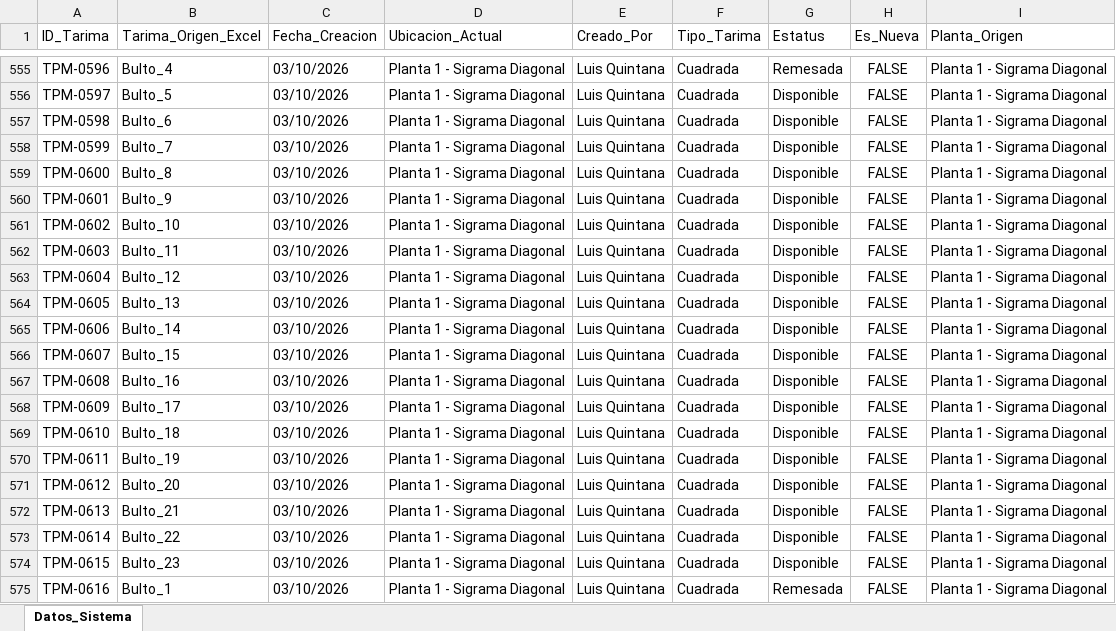
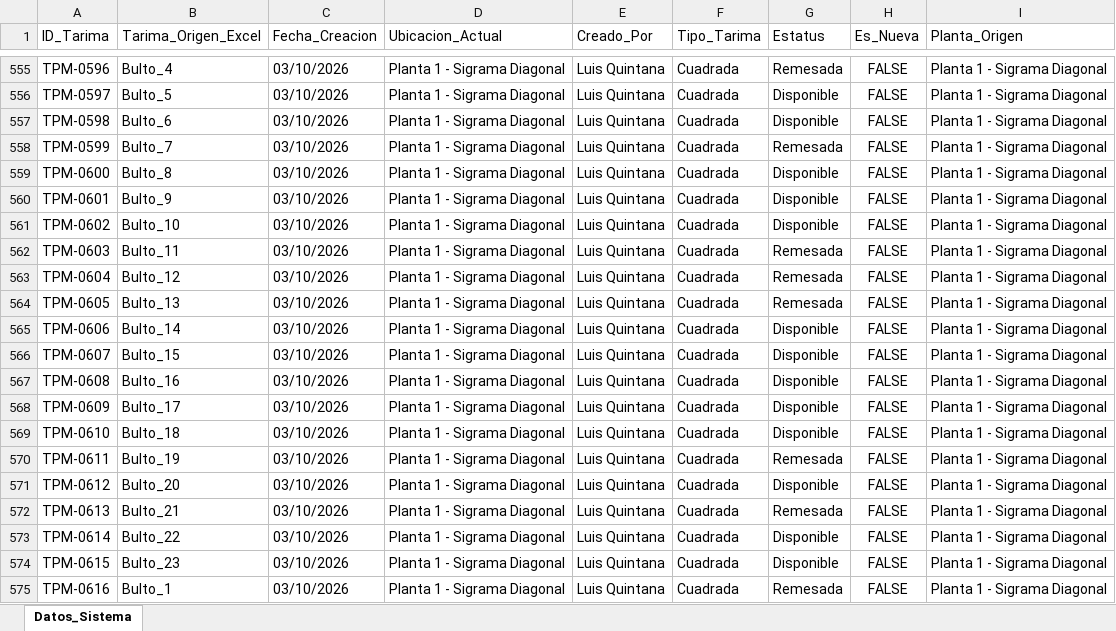
Before and after one commit to jesusalbertomoraleslopez-byte/remisiones-de-materiales, an Excel workbook: BD_Tarimas.xlsx, sheet Datos_Sistema, drawn as a sheet; only a part is shown, gaps mark what is left out; values as stored, in another font and other column widths than the file's, no borders; the diff names each change by its address in the sheet, - before the commit and + after, or states it on an @@ line.

Commit message:
Sincronizacion App: BD_Tarimas.xlsx

```diff
--- a/BD_Tarimas.xlsx (sheet Datos_Sistema)
+++ b/BD_Tarimas.xlsx (sheet Datos_Sistema)
-G558 (Estatus): Disponible
+G558 (Estatus): Remesada
-G562:G564 (Estatus): Disponible
+G562:G564 (Estatus): Remesada
-G570 (Estatus): Disponible
+G570 (Estatus): Remesada
-G572 (Estatus): Disponible
+G572 (Estatus): Remesada
```
